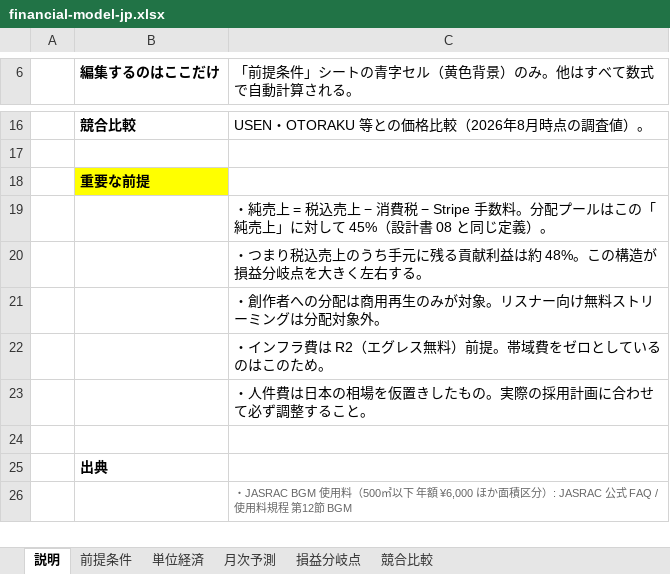
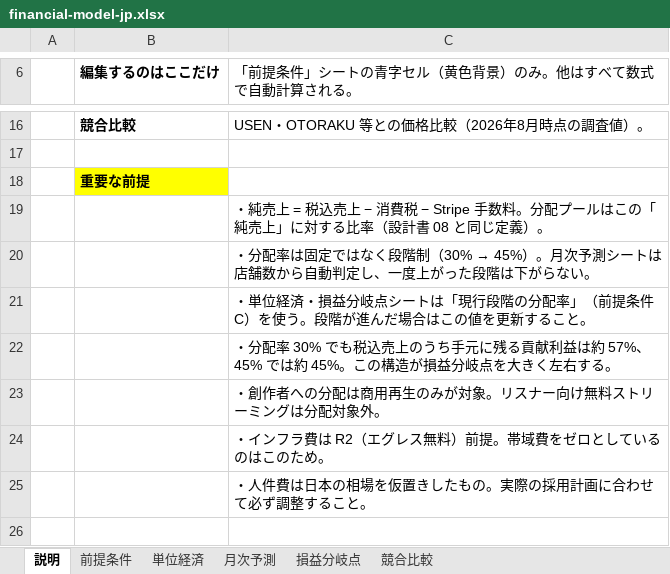
Before and after one commit to kodychang/finflow, an Excel workbook: kanade/financial-model-jp.xlsx, sheet 説明, drawn as a sheet; only a part is shown, gaps mark what is left out; the shorter side is filled out with more unchanged rows; values as stored, in another font and other column widths than the file's, no borders; the diff names each change by its address in the sheet, - before the commit and + after, or states it on an @@ line.

```diff
--- a/kanade/financial-model-jp.xlsx (sheet 説明)
+++ b/kanade/financial-model-jp.xlsx (sheet 説明)
-C19: …上」に対して 45%（設計書…
+C19: …上」に対する比率（設計書…
@@ C20: ・つまり税込売上のうち手元に残る貢献利益は約 48%。この構造が損益分岐点を大きく左右する。 → ・分配率は固定ではなく段階制（30% → 45%）。月次予測シートは店舗数から自動判定し、一度上がった段階は下がらない。 @@
+row 21:  |  | ・単位経済・損益分岐点シートは「現行段階の分配率」（前提条件 C）を使う。段階が進んだ場合はこの値を更新すること。
+row 22:  |  | ・分配率 30% でも税込売上のうち手元に残る貢献利益は約 57%、45% では約 45%。この構造が損益分岐点を大きく左右する。
```
Also changed, not shown: sheet 月次予測, sheet 前提条件, sheet 損益分岐点, sheet 単位経済, formulas that keep their value, 6 other files.
